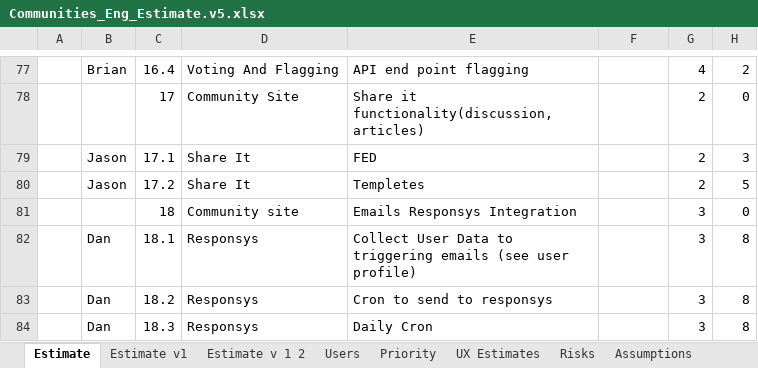
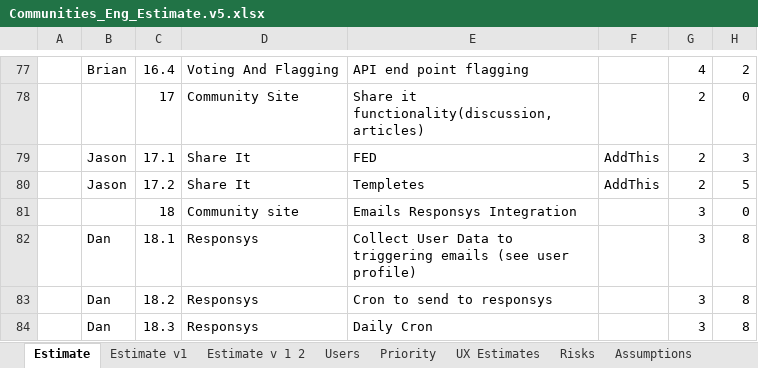
Before and after one commit to starbunks/ilikebeer, an Excel workbook: estimation/Communities_Eng_Estimate.v5.xlsx, sheet Estimate, drawn as a sheet; only a part is shown, gaps mark what is left out; values as stored, in another font and other column widths than the file's, no borders; the diff names each change by its address in the sheet, - before the commit and + after, or states it on an @@ line.

Commit message:
/ ‘estimation/Communities_Eng_Estimate.v5.xlsx’

```diff
--- a/estimation/Communities_Eng_Estimate.v5.xlsx (sheet Estimate)
+++ b/estimation/Communities_Eng_Estimate.v5.xlsx (sheet Estimate)
-F79:F80: (empty)
+F79:F80: AddThis
```
